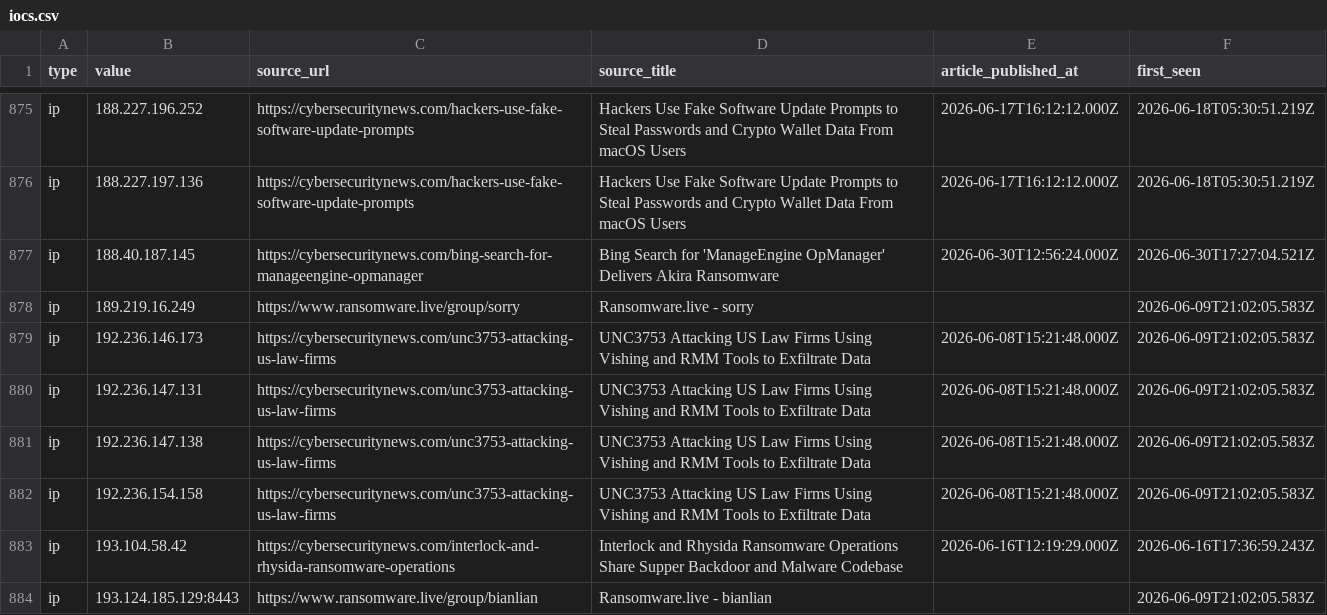
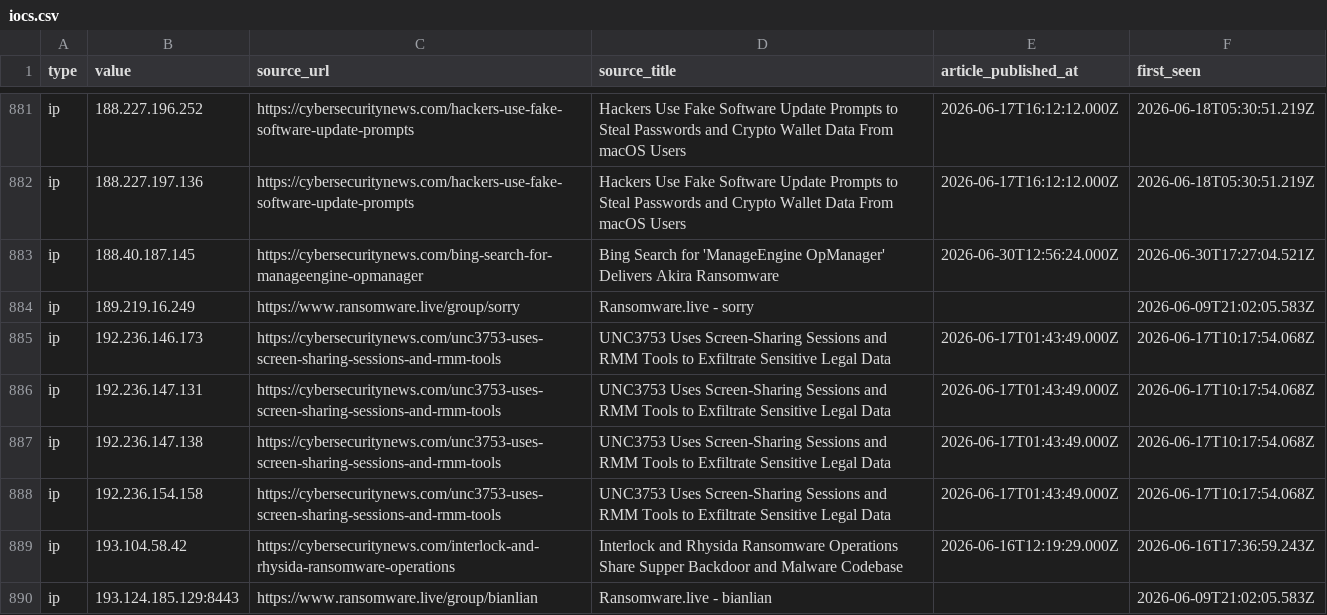
Before and after one commit to Sergio-Albea-Git/Threat-Hunting-KQL-Queries, a CSV file: Daily-IOCReportsCollection/iocs.csv, drawn as a sheet; only a part is shown, gaps mark what is left out; the diff covers the shown part only.

Commit message:
chore(iocs): 3353 IOCs (1602 cybersecuritynews + 1751 ransomware.live, 30-day window)

```diff
--- a/Daily-IOCReportsCollection/iocs.csv
+++ b/Daily-IOCReportsCollection/iocs.csv
@@ -878,6 +884,6 @@ ip,188.40.187.145,https://cybersecuritynews.com/bing-search-for-manageengine-opm
 ip,189.219.16.249,https://www.ransomware.live/group/sorry,Ransomware.live - sorry,,2026-06-09T21:02:05.583Z
-ip,192.236.146.173,https://cybersecuritynews.com/unc3753-attacking-us-law-firms,UNC3753 Attacking US Law Firms Using Vishing and RMM Tools to Exfiltrate Data,2026-06-08T15:21:48.000Z,2026-06-09T21:02:05.583Z
-ip,192.236.147.131,https://cybersecuritynews.com/unc3753-attacking-us-law-firms,UNC3753 Attacking US Law Firms Using Vishing and RMM Tools to Exfiltrate Data,2026-06-08T15:21:48.000Z,2026-06-09T21:02:05.583Z
-ip,192.236.147.138,https://cybersecuritynews.com/unc3753-attacking-us-law-firms,UNC3753 Attacking US Law Firms Using Vishing and RMM Tools to Exfiltrate Data,2026-06-08T15:21:48.000Z,2026-06-09T21:02:05.583Z
-ip,192.236.154.158,https://cybersecuritynews.com/unc3753-attacking-us-law-firms,UNC3753 Attacking US Law Firms Using Vishing and RMM Tools to Exfiltrate Data,2026-06-08T15:21:48.000Z,2026-06-09T21:02:05.583Z
+ip,192.236.146.173,https://cybersecuritynews.com/unc3753-uses-screen-sharing-sessions-and-rmm-tools,UNC3753 Uses Screen-Sharing Sessions and RMM Tools to Exfiltrate Sensitive Legal Data,2026-06-17T01:43:49.000Z,2026-06-17T10:17:54.068Z
+ip,192.236.147.131,https://cybersecuritynews.com/unc3753-uses-screen-sharing-sessions-and-rmm-tools,UNC3753 Uses Screen-Sharing Sessions and RMM Tools to Exfiltrate Sensitive Legal Data,2026-06-17T01:43:49.000Z,2026-06-17T10:17:54.068Z
+ip,192.236.147.138,https://cybersecuritynews.com/unc3753-uses-screen-sharing-sessions-and-rmm-tools,UNC3753 Uses Screen-Sharing Sessions and RMM Tools to Exfiltrate Sensitive Legal Data,2026-06-17T01:43:49.000Z,2026-06-17T10:17:54.068Z
+ip,192.236.154.158,https://cybersecuritynews.com/unc3753-uses-screen-sharing-sessions-and-rmm-tools,UNC3753 Uses Screen-Sharing Sessions and RMM Tools to Exfiltrate Sensitive Legal Data,2026-06-17T01:43:49.000Z,2026-06-17T10:17:54.068Z
 ip,193.104.58.42,https://cybersecuritynews.com/interlock-and-rhysida-ransomware-operations,Interlock and Rhysida Ransomware Operations Share Supper Backdoor and Malware Codebase,2026-06-16T12:19:29.000Z,2026-06-16T17:36:59.243Z
```
Also changed, not shown: 9 added rows, 17 removed rows and 16 edited cells elsewhere in this file.
